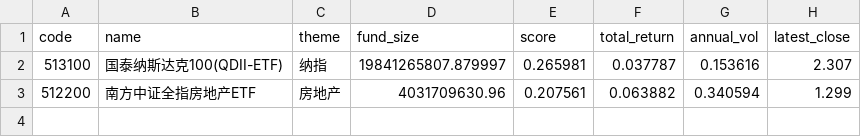
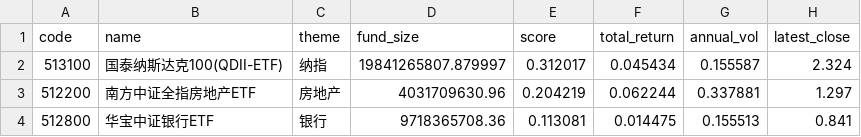
Before and after one commit to zihengniu9/etf-rotation-desk, a CSV file: outputs/etf_rotation_rank.csv, drawn as a sheet.

Commit message:
Update dashboard data 2026-09-29 (intraday)

```diff
--- a/outputs/etf_rotation_rank.csv
+++ b/outputs/etf_rotation_rank.csv
@@ -1,3 +1,4 @@
 code,name,theme,fund_size,score,total_return,annual_vol,latest_close
-513100,国泰纳斯达克100(QDII-ETF),纳指,19841265807.879997,0.265981,0.037787,0.153616,2.307
-512200,南方中证全指房地产ETF,房地产,4031709630.96,0.207561,0.063882,0.340594,1.299
+513100,国泰纳斯达克100(QDII-ETF),纳指,19841265807.879997,0.312017,0.045434,0.155587,2.324
+512200,南方中证全指房地产ETF,房地产,4031709630.96,0.204219,0.062244,0.337881,1.297
+512800,华宝中证银行ETF,银行,9718365708.36,0.113081,0.014475,0.155513,0.841
```
Also changed, not shown: outputs/etf_backtest_curve.csv, outputs/etf_backtest_positions.csv, 12 other files.
